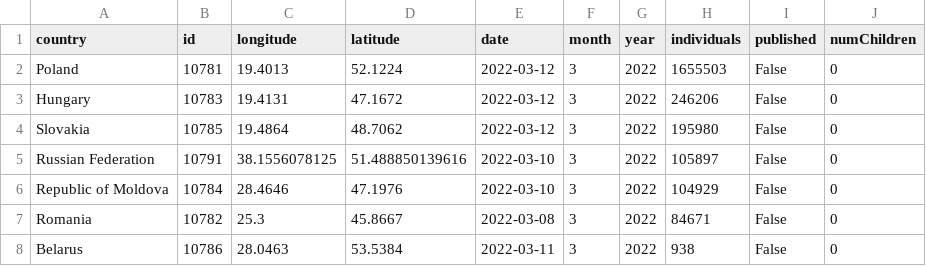
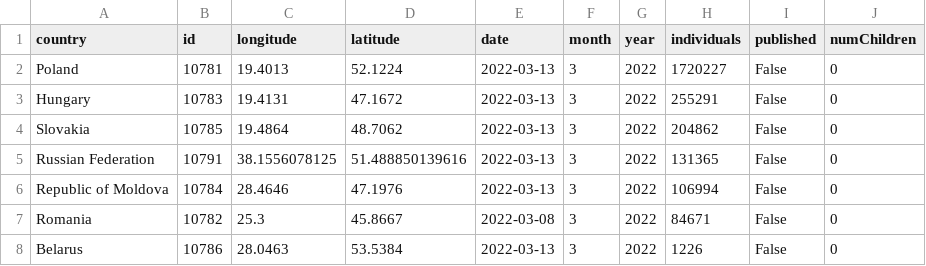
Before and after one commit to gridviz/ukraine-refugees, a CSV file: data/processed/ukraine_refugees_totals_countries.csv, drawn as a sheet.

```diff
--- a/data/processed/ukraine_refugees_totals_countries.csv
+++ b/data/processed/ukraine_refugees_totals_countries.csv
@@ -1,8 +1,8 @@
 country,id,longitude,latitude,date,month,year,individuals,published,numChildren
-Poland,10781,19.4013,52.1224,2022-03-12,3,2022,1655503,False,0
-Hungary,10783,19.4131,47.1672,2022-03-12,3,2022,246206,False,0
-Slovakia,10785,19.4864,48.7062,2022-03-12,3,2022,195980,False,0
-Russian Federation,10791,38.1556078125,51.488850139616,2022-03-10,3,2022,105897,False,0
-Republic of Moldova,10784,28.4646,47.1976,2022-03-10,3,2022,104929,False,0
+Poland,10781,19.4013,52.1224,2022-03-13,3,2022,1720227,False,0
+Hungary,10783,19.4131,47.1672,2022-03-13,3,2022,255291,False,0
+Slovakia,10785,19.4864,48.7062,2022-03-13,3,2022,204862,False,0
+Russian Federation,10791,38.1556078125,51.488850139616,2022-03-13,3,2022,131365,False,0
+Republic of Moldova,10784,28.4646,47.1976,2022-03-13,3,2022,106994,False,0
 Romania,10782,25.3,45.8667,2022-03-08,3,2022,84671,False,0
-Belarus,10786,28.0463,53.5384,2022-03-11,3,2022,938,False,0
+Belarus,10786,28.0463,53.5384,2022-03-13,3,2022,1226,False,0
```
Also changed, not shown: data/processed/ukraine_refugees_totals_timeseries.csv.
